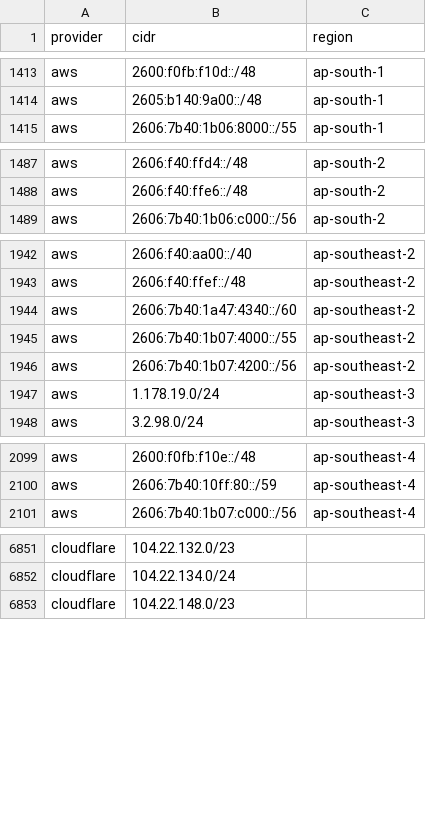
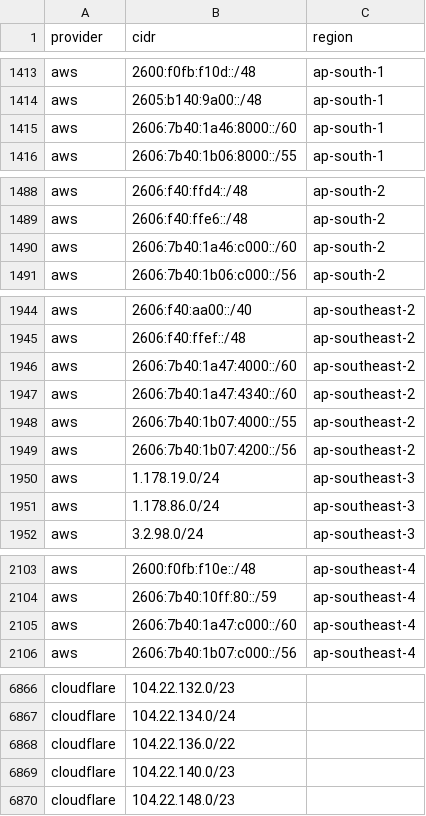
Before and after one commit to 123jjck/cdn-ip-ranges, a CSV file: all/all.csv, drawn as a sheet; only a part is shown, gaps mark what is left out; the diff covers the shown part only; the diff names each change by its address in the sheet, - before the commit and + after, or states it on an @@ line.

```diff
--- a/all/all.csv
+++ b/all/all.csv
+row 1415: aws | 2606:7b40:1a46:8000::/60 | ap-south-1
+row 1490: aws | 2606:7b40:1a46:c000::/60 | ap-south-2
+row 1946: aws | 2606:7b40:1a47:4000::/60 | ap-southeast-2
+row 1951: aws | 1.178.86.0/24 | ap-southeast-3
+row 2105: aws | 2606:7b40:1a47:c000::/60 | ap-southeast-4
+row 6868: cloudflare | 104.22.136.0/22
+row 6869: cloudflare | 104.22.140.0/23
```
Also changed, not shown: 15 added rows, 3 removed rows and 1 edited cell elsewhere in this file, 38 other files.
